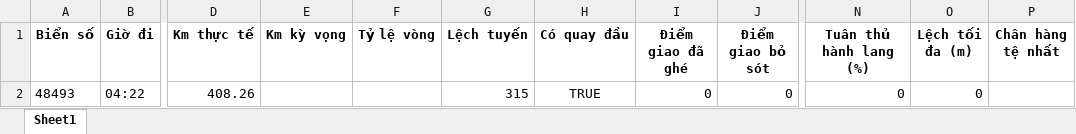
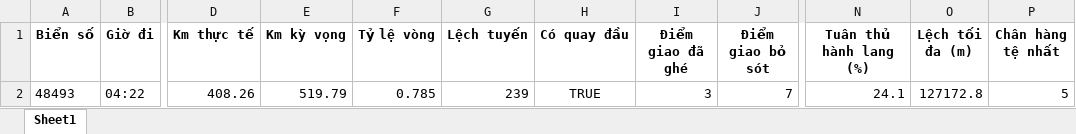
Before and after one commit to huyvan47/ToolKiemLenhV3, an Excel workbook: reports/trip_summary.xlsx, sheet Sheet1, drawn as a sheet; only a part is shown, gaps mark what is left out; values as stored, in another font and other column widths than the file's, no borders; the diff names each change by its address in the sheet, - before the commit and + after, or states it on an @@ line.

```diff
--- a/reports/trip_summary.xlsx (sheet Sheet1)
+++ b/reports/trip_summary.xlsx (sheet Sheet1)
-E2 (Km kỳ vọng): (empty)
+E2 (Km kỳ vọng): 519.79
-F2 (Tỷ lệ vòng): (empty)
+F2 (Tỷ lệ vòng): 0.785
-G2 (Lệch tuyến): 315
+G2 (Lệch tuyến): 239
-I2 (Điểm giao đã ghé): 0
+I2 (Điểm giao đã ghé): 3
-J2 (Điểm giao bỏ sót): 0
+J2 (Điểm giao bỏ sót): 7
-N2 (Tuân thủ hành lang (%)): 0
+N2 (Tuân thủ hành lang (%)): 24.1
-O2 (Lệch tối đa (m)): 0
+O2 (Lệch tối đa (m)): 127172.8
-P2 (Chân hàng tệ nhất): (empty)
+P2 (Chân hàng tệ nhất): 5
```
Also changed, not shown: 3 other files.
